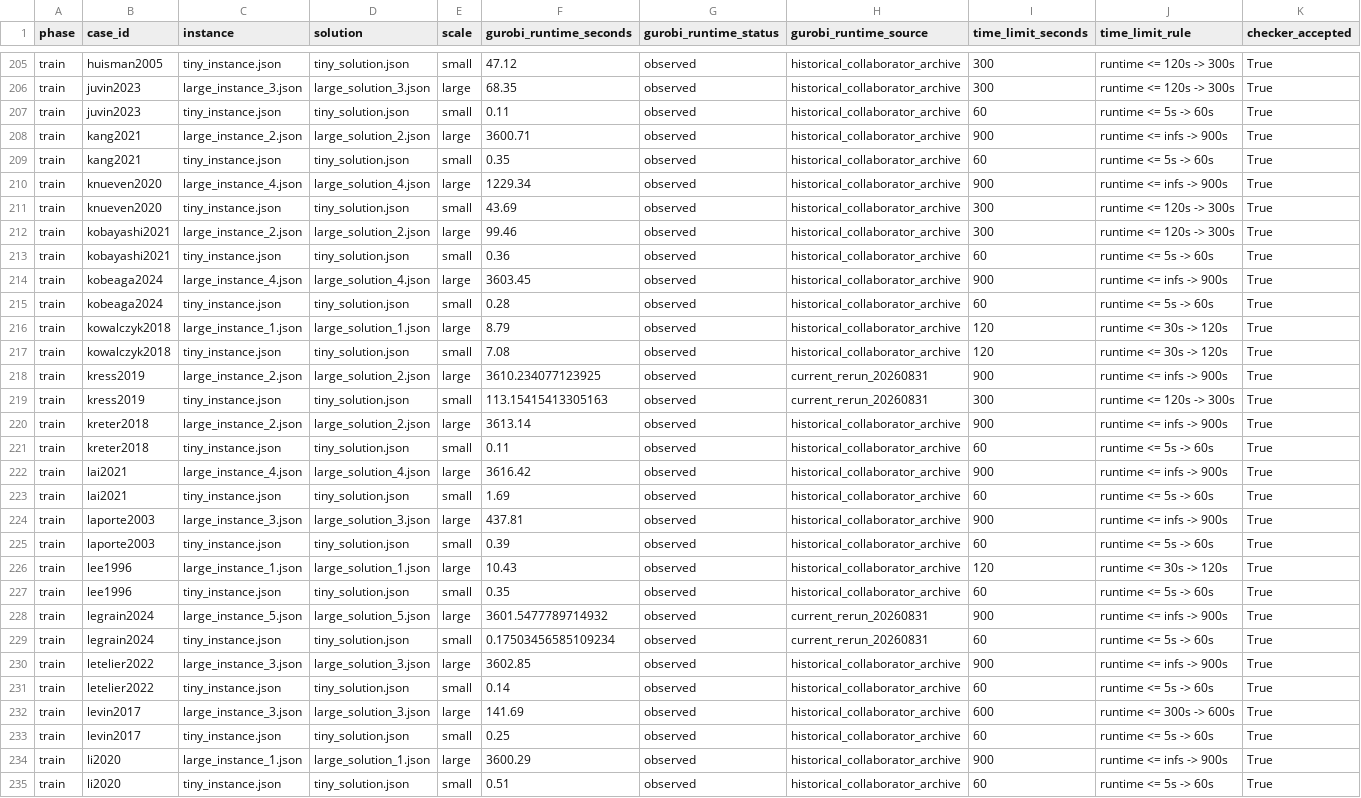
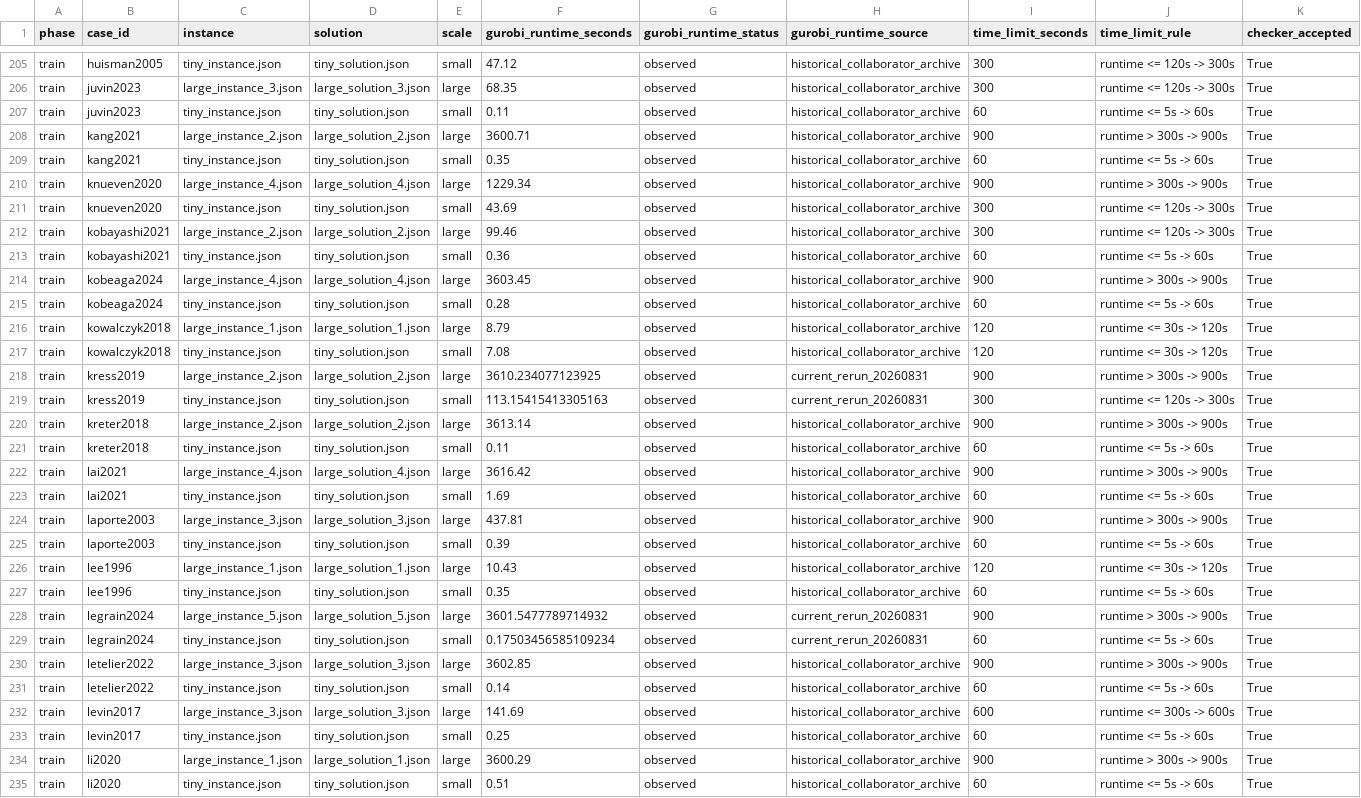
Before and after one commit to Chonghe-Jiang/FrontierOR-RL-Splits, a CSV file: splits/task_ood_low_resource.csv, drawn as a sheet; only a part is shown, gaps mark what is left out; the diff covers the shown part only.

```diff
--- a/splits/task_ood_low_resource.csv
+++ b/splits/task_ood_low_resource.csv
@@ -207,5 +207,5 @@ train,juvin2023,large_instance_3.json,large_solution_3.json,large,68.35,observed
 train,juvin2023,tiny_instance.json,tiny_solution.json,small,0.11,observed,historical_collaborator_archive,60,runtime <= 5s -> 60s,True
-train,kang2021,large_instance_2.json,large_solution_2.json,large,3600.71,observed,historical_collaborator_archive,900,runtime <= infs -> 900s,True
+train,kang2021,large_instance_2.json,large_solution_2.json,large,3600.71,observed,historical_collaborator_archive,900,runtime > 300s -> 900s,True
 train,kang2021,tiny_instance.json,tiny_solution.json,small,0.35,observed,historical_collaborator_archive,60,runtime <= 5s -> 60s,True
-train,knueven2020,large_instance_4.json,large_solution_4.json,large,1229.34,observed,historical_collaborator_archive,900,runtime <= infs -> 900s,True
+train,knueven2020,large_instance_4.json,large_solution_4.json,large,1229.34,observed,historical_collaborator_archive,900,runtime > 300s -> 900s,True
 train,knueven2020,tiny_instance.json,tiny_solution.json,small,43.69,observed,historical_collaborator_archive,300,runtime <= 120s -> 300s,True
@@ -213,3 +213,3 @@ train,kobayashi2021,large_instance_2.json,large_solution_2.json,large,99.46,obse
 train,kobayashi2021,tiny_instance.json,tiny_solution.json,small,0.36,observed,historical_collaborator_archive,60,runtime <= 5s -> 60s,True
-train,kobeaga2024,large_instance_4.json,large_solution_4.json,large,3603.45,observed,historical_collaborator_archive,900,runtime <= infs -> 900s,True
+train,kobeaga2024,large_instance_4.json,large_solution_4.json,large,3603.45,observed,historical_collaborator_archive,900,runtime > 300s -> 900s,True
 train,kobeaga2024,tiny_instance.json,tiny_solution.json,small,0.28,observed,historical_collaborator_archive,60,runtime <= 5s -> 60s,True
@@ -217,9 +217,9 @@ train,kowalczyk2018,large_instance_1.json,large_solution_1.json,large,8.79,obser
 train,kowalczyk2018,tiny_instance.json,tiny_solution.json,small,7.08,observed,historical_collaborator_archive,120,runtime <= 30s -> 120s,True
-train,kress2019,large_instance_2.json,large_solution_2.json,large,3610.234077123925,observed,current_rerun_20260831,900,runtime <= infs -> 900s,True
+train,kress2019,large_instance_2.json,large_solution_2.json,large,3610.234077123925,observed,current_rerun_20260831,900,runtime > 300s -> 900s,True
 train,kress2019,tiny_instance.json,tiny_solution.json,small,113.15415413305163,observed,current_rerun_20260831,300,runtime <= 120s -> 300s,True
-train,kreter2018,large_instance_2.json,large_solution_2.json,large,3613.14,observed,historical_collaborator_archive,900,runtime <= infs -> 900s,True
+train,kreter2018,large_instance_2.json,large_solution_2.json,large,3613.14,observed,historical_collaborator_archive,900,runtime > 300s -> 900s,True
 train,kreter2018,tiny_instance.json,tiny_solution.json,small,0.11,observed,historical_collaborator_archive,60,runtime <= 5s -> 60s,True
-train,lai2021,large_instance_4.json,large_solution_4.json,large,3616.42,observed,historical_collaborator_archive,900,runtime <= infs -> 900s,True
+train,lai2021,large_instance_4.json,large_solution_4.json,large,3616.42,observed,historical_collaborator_archive,900,runtime > 300s -> 900s,True
 train,lai2021,tiny_instance.json,tiny_solution.json,small,1.69,observed,historical_collaborator_archive,60,runtime <= 5s -> 60s,True
-train,laporte2003,large_instance_3.json,large_solution_3.json,large,437.81,observed,historical_collaborator_archive,900,runtime <= infs -> 900s,True
+train,laporte2003,large_instance_3.json,large_solution_3.json,large,437.81,observed,historical_collaborator_archive,900,runtime > 300s -> 900s,True
 train,laporte2003,tiny_instance.json,tiny_solution.json,small,0.39,observed,historical_collaborator_archive,60,runtime <= 5s -> 60s,True
@@ -227,5 +227,5 @@ train,lee1996,large_instance_1.json,large_solution_1.json,large,10.43,observed,h
 train,lee1996,tiny_instance.json,tiny_solution.json,small,0.35,observed,historical_collaborator_archive,60,runtime <= 5s -> 60s,True
-train,legrain2024,large_instance_5.json,large_solution_5.json,large,3601.5477789714932,observed,current_rerun_20260831,900,runtime <= infs -> 900s,True
+train,legrain2024,large_instance_5.json,large_solution_5.json,large,3601.5477789714932,observed,current_rerun_20260831,900,runtime > 300s -> 900s,True
 train,legrain2024,tiny_instance.json,tiny_solution.json,small,0.17503456585109234,observed,current_rerun_20260831,60,runtime <= 5s -> 60s,True
-train,letelier2022,large_instance_3.json,large_solution_3.json,large,3602.85,observed,historical_collaborator_archive,900,runtime <= infs -> 900s,True
+train,letelier2022,large_instance_3.json,large_solution_3.json,large,3602.85,observed,historical_collaborator_archive,900,runtime > 300s -> 900s,True
 train,letelier2022,tiny_instance.json,tiny_solution.json,small,0.14,observed,historical_collaborator_archive,60,runtime <= 5s -> 60s,True
@@ -233,3 +233,3 @@ train,levin2017,large_instance_3.json,large_solution_3.json,large,141.69,observe
 train,levin2017,tiny_instance.json,tiny_solution.json,small,0.25,observed,historical_collaborator_archive,60,runtime <= 5s -> 60s,True
-train,li2020,large_instance_1.json,large_solution_1.json,large,3600.29,observed,historical_collaborator_archive,900,runtime <= infs -> 900s,True
+train,li2020,large_instance_1.json,large_solution_1.json,large,3600.29,observed,historical_collaborator_archive,900,runtime > 300s -> 900s,True
 train,li2020,tiny_instance.json,tiny_solution.json,small,0.51,observed,historical_collaborator_archive,60,runtime <= 5s -> 60s,True
```
Also changed, not shown: 104 edited cells elsewhere in this file, data/task_catalog.csv, splits/joint_ood.csv, 12 other files.
